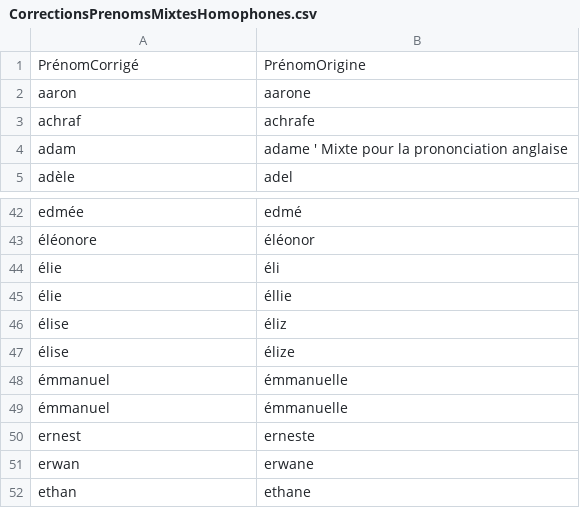
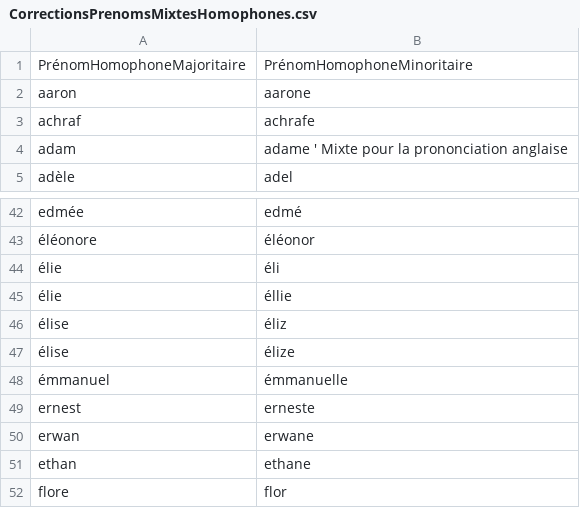
Before and after one commit to PatriceDargenton/PrenomMixte, a CSV file: CorrectionsPrenomsMixtesHomophones.csv, drawn as a sheet; only a part is shown, gaps mark what is left out; the shorter side is filled out with more unchanged rows; removed rows and columns are numbered as before the commit, all else as after; the diff names each change by its address in the sheet, - before the commit and + after, or states it on an @@ line.

```diff
--- a/CorrectionsPrenomsMixtesHomophones.csv
+++ b/CorrectionsPrenomsMixtesHomophones.csv
-row 1: PrénomCorrigé | PrénomOrigine
+row 1: PrénomHomophoneMajoritaire | PrénomHomophoneMinoritaire
-row 48: émmanuel | émmanuelle
```
Also changed, not shown: 1 other file.
